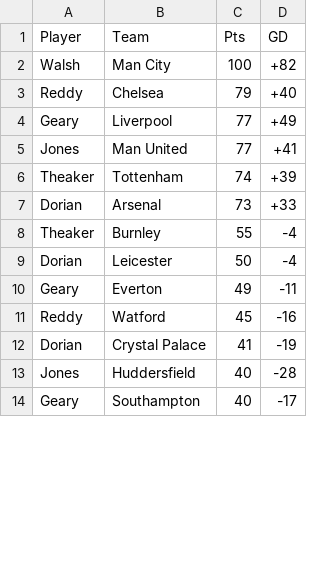
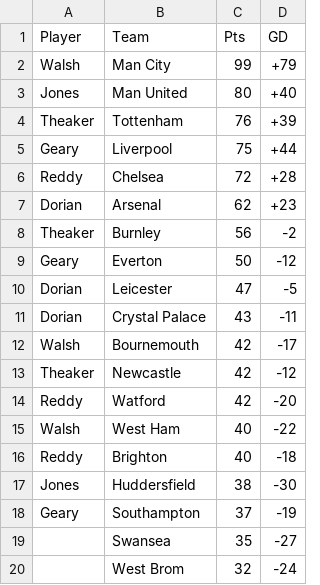
Before and after one commit to ballsten/epl-draft-order, a CSV file: data/538.csv, drawn as a sheet; only a part is shown; the diff covers the shown part only.

Commit message:
Update 538 table

```diff
--- a/data/538.csv
+++ b/data/538.csv
@@ -1,14 +1,20 @@
 Player	Team	Pts	GD
-Walsh	Man City	100	+82
-Reddy	Chelsea	79	+40
-Geary	Liverpool	77	+49
-Jones	Man United	77	+41
-Theaker	Tottenham	74	+39
-Dorian	Arsenal	73	+33
-Theaker	Burnley	55	-4
-Dorian	Leicester	50	-4
-Geary	Everton	49	-11
-Reddy	Watford	45	-16
-Dorian	Crystal Palace	41	-19
-Jones	Huddersfield	40	-28
-Geary	Southampton	40	-17
+Walsh	Man City	99	+79
+Jones	Man United	80	+40
+Theaker	Tottenham	76	+39
+Geary	Liverpool	75	+44
+Reddy	Chelsea	72	+28
+Dorian	Arsenal	62	+23
+Theaker	Burnley	56	-2
+Geary	Everton	50	-12
+Dorian	Leicester	47	-5
+Dorian	Crystal Palace	43	-11
+Walsh	Bournemouth	42	-17
+Theaker	Newcastle	42	-12
+Reddy	Watford	42	-20
+Walsh	West Ham	40	-22
+Reddy	Brighton	40	-18
+Jones	Huddersfield	38	-30
+Geary	Southampton	37	-19
+	Swansea	35	-27
+	West Brom	32	-24
```
Also changed, not shown: 6 removed rows and 2 edited cells elsewhere in this file.
